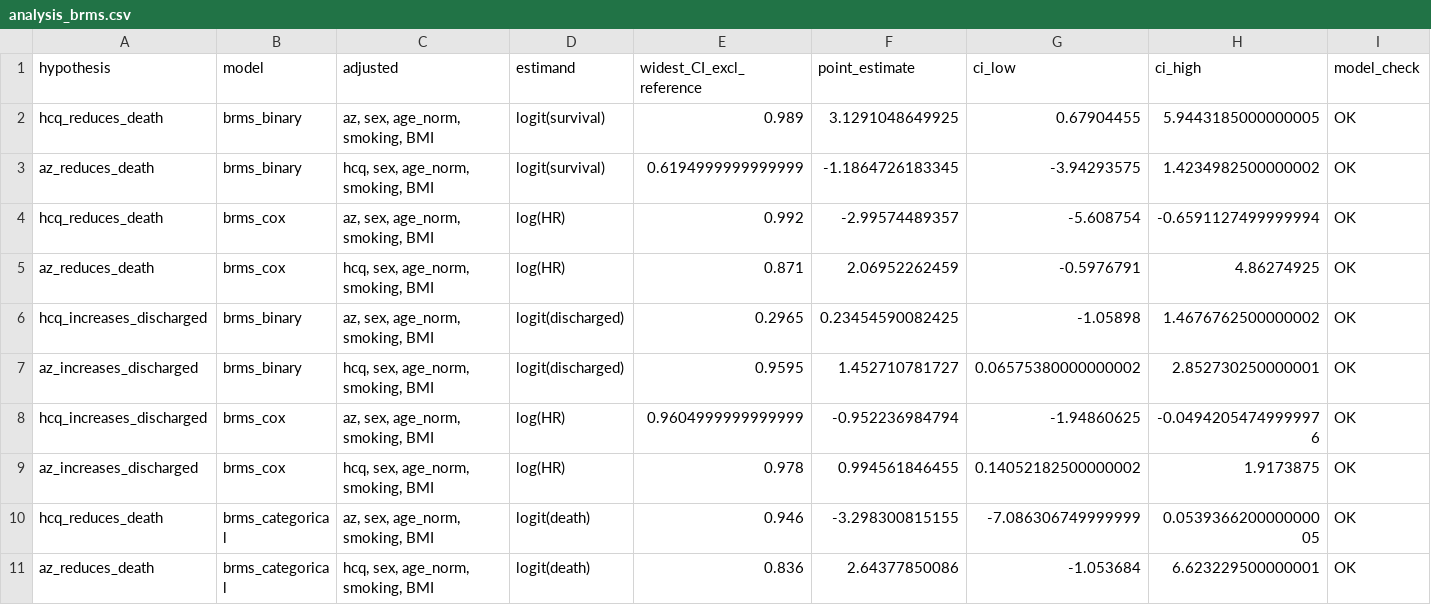
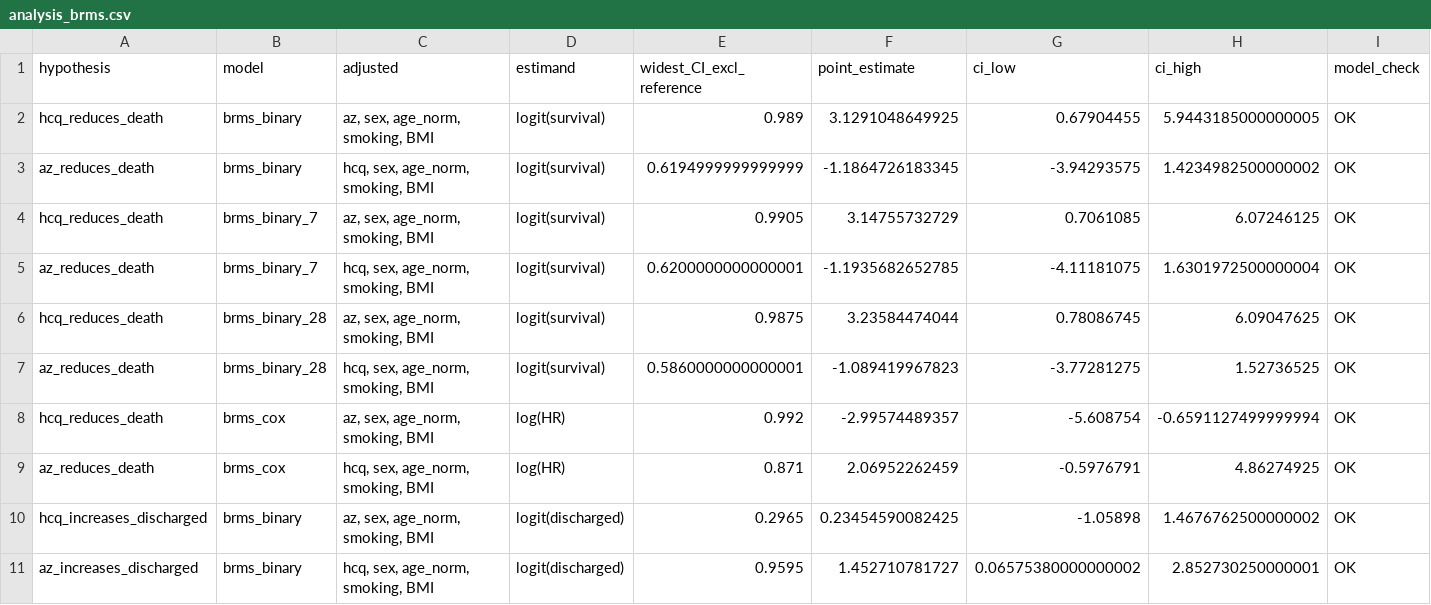
Before and after one commit to cas-bioinf/covid19retrospective, a CSV file: manuscript/analysis_brms.csv, drawn as a sheet; only a part is shown; the shorter side is filled out with more unchanged rows; rows hold the shown columns only; the diff covers the shown part only; the diff names each change by its address in the sheet, - before the commit and + after, or states it on an @@ line.

Commit message:
run more sensitivity analysis

```diff
--- a/manuscript/analysis_brms.csv
+++ b/manuscript/analysis_brms.csv
+row 4: hcq_reduces_death | brms_binary_7 | az, sex, age_norm, smoking, BMI | logit(survival) | 0.9905 | 3.14755732729 | 0.7061085 | 6.07246125 | OK
+row 5: az_reduces_death | brms_binary_7 | hcq, sex, age_norm, smoking, BMI | logit(survival) | 0.6200000000000001 | -1.1935682652785 | -4.11181075 | 1.6301972500000004 | OK
+row 6: hcq_reduces_death | brms_binary_28 | az, sex, age_norm, smoking, BMI | logit(survival) | 0.9875 | 3.23584474044 | 0.78086745 | 6.09047625 | OK
+row 7: az_reduces_death | brms_binary_28 | hcq, sex, age_norm, smoking, BMI | logit(survival) | 0.5860000000000001 | -1.089419967823 | -3.77281275 | 1.52736525 | OK
```
Also changed, not shown: 12 added rows elsewhere in this file, 1 other file.
